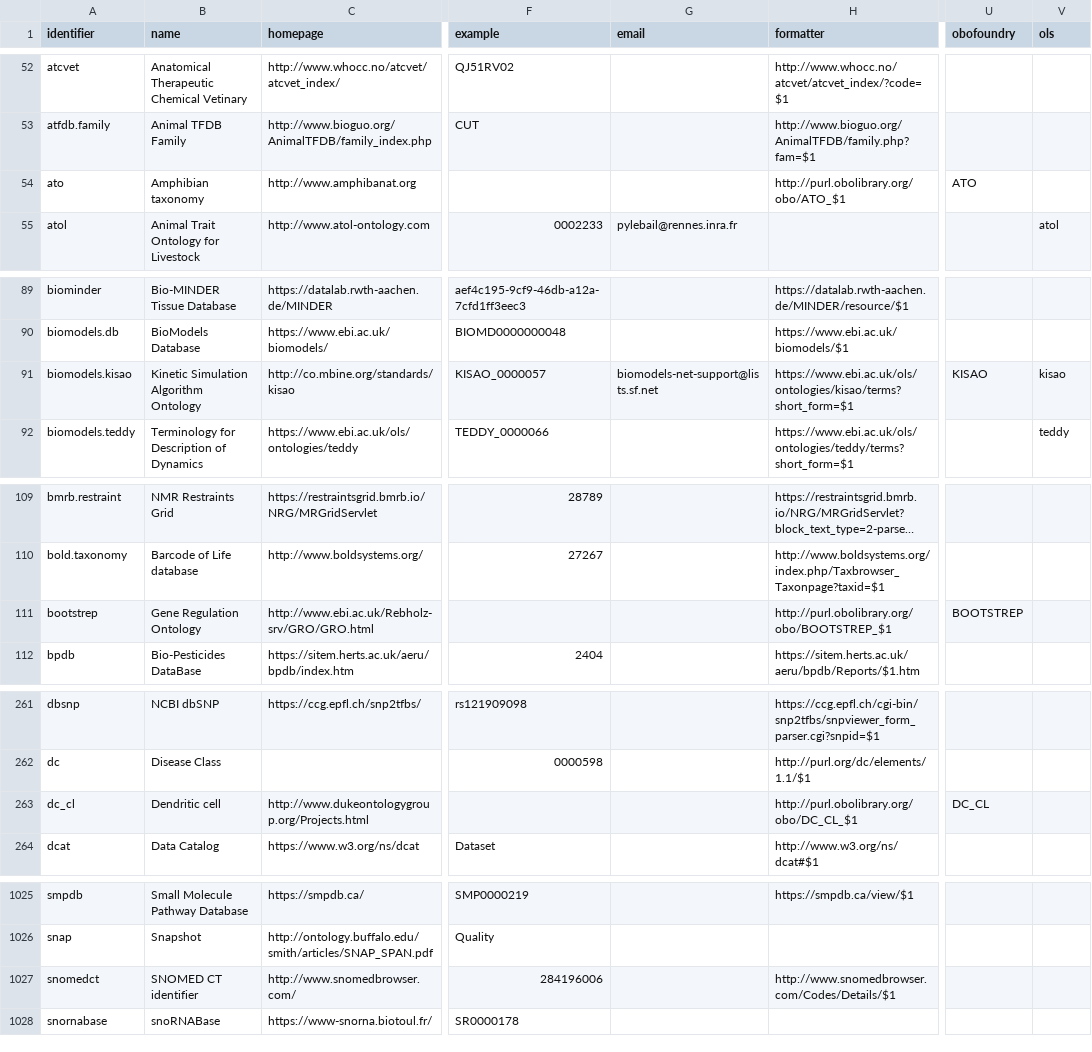
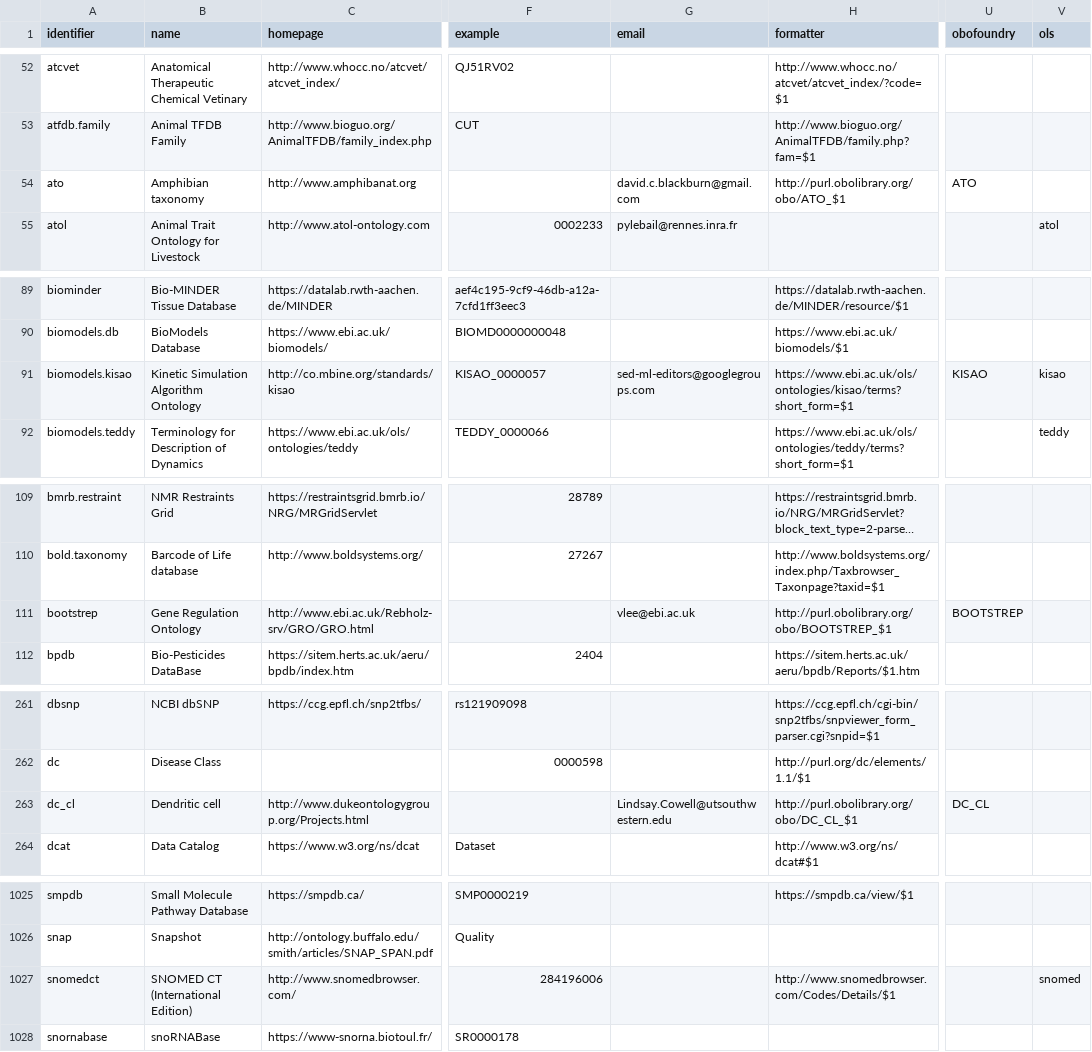
Before and after one commit to biopragmatics/bioregistry, a TSV file: docs/_data/registry.tsv, drawn as a sheet; only a part is shown, gaps mark what is left out; long unchanged cells end in …; the diff covers the shown part only; the diff names each change by its address in the sheet, - before the commit and + after, or states it on an @@ line.

Commit message:
Add new OLS metadata for snomed and rerun manually

```diff
--- a/docs/_data/registry.tsv
+++ b/docs/_data/registry.tsv
-G54 (email): (empty)
+G54 (email): david.c.blackburn@gmail.com
-G91 (email): biomodels-net-support@lists.sf.net
+G91 (email): sed-ml-editors@googlegroups.com
-G111 (email): (empty)
+G111 (email): vlee@ebi.ac.uk
-G263 (email): (empty)
+G263 (email): Lindsay.Cowell@utsouthwestern.edu
-B1027 (name): SNOMED CT identifier
+B1027 (name): SNOMED CT (International Edition)
-V1027 (ols): (empty)
+V1027 (ols): snomed
```
Also changed, not shown: 2 edited cells elsewhere in this file, 23 other files.
